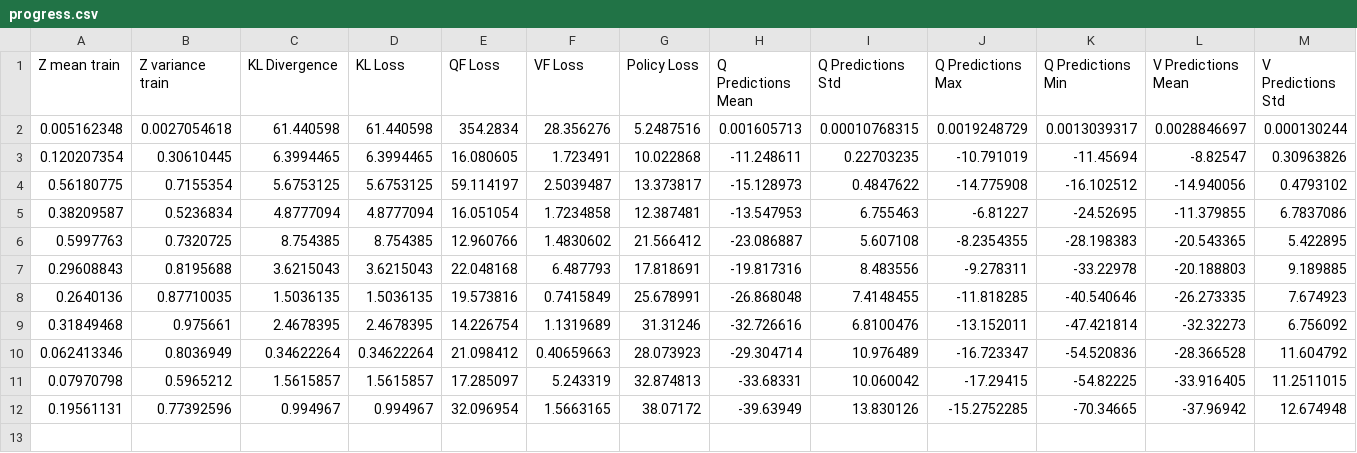
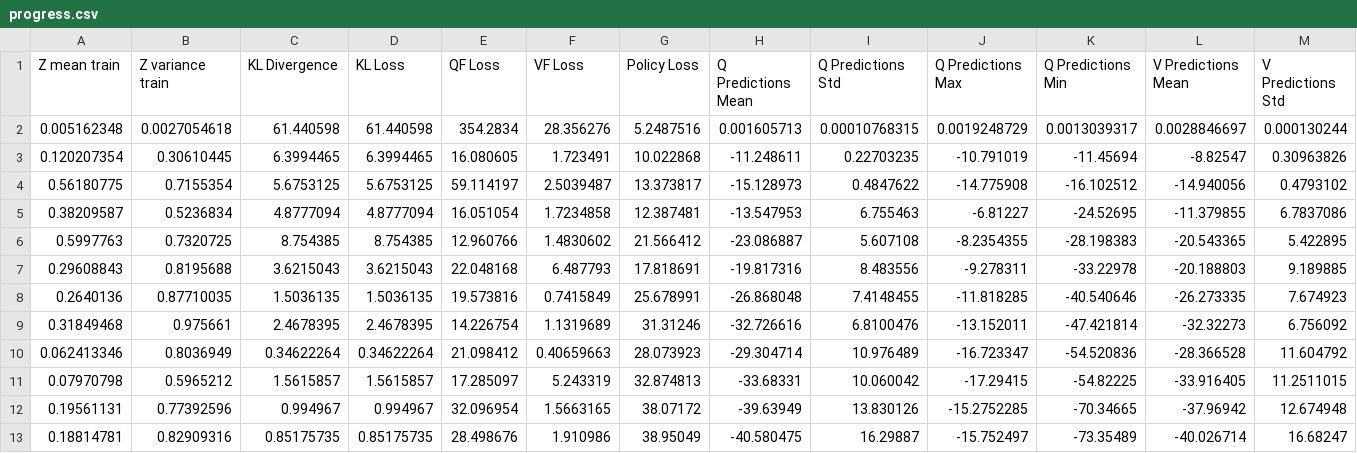
Before and after one commit to Rondorf/oyster-1, a CSV file: output/reacher/2021_02_04_22_18_36/progress.csv, drawn as a sheet; only a part is shown; rows hold the shown columns only; the diff names each change by its address in the sheet, - before the commit and + after, or states it on an @@ line.

```diff
--- a/output/reacher/2021_02_04_22_18_36/progress.csv
+++ b/output/reacher/2021_02_04_22_18_36/progress.csv
+row 13: 0.18814781 | 0.82909316 | 0.85175735 | 0.85175735 | 28.498676 | 1.910986 | 38.95049 | -40.580475 | 16.29887 | -15.752497 | -73.35489 | -40.026714 | 16.68247
```
Also changed, not shown: output/reacher/2021_02_04_19_23_46/progress.csv, 3 other files.
